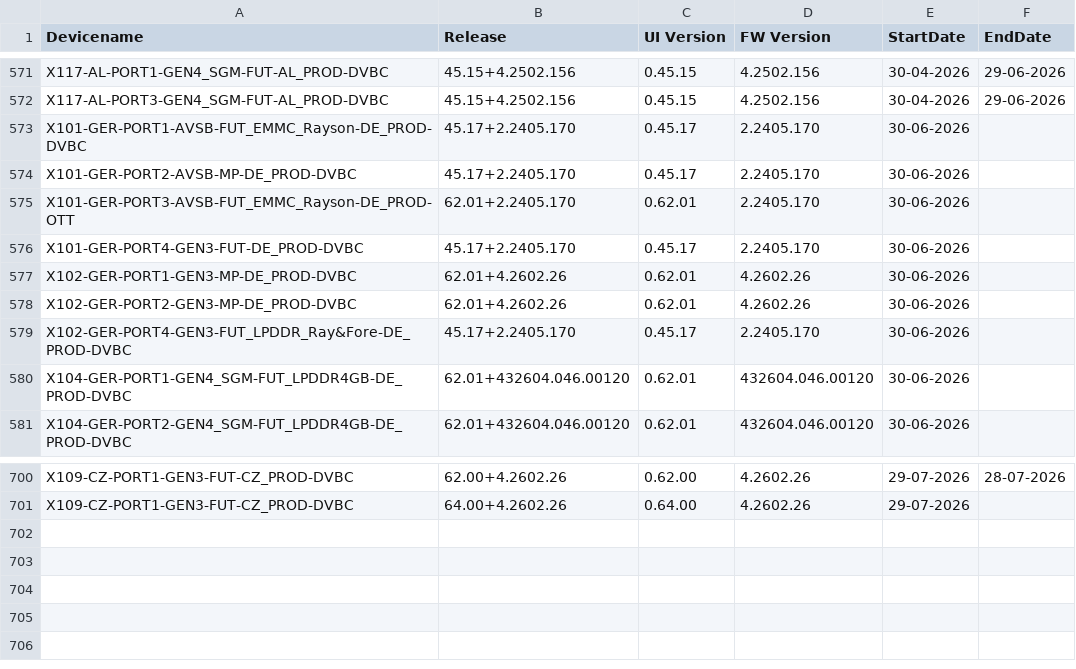
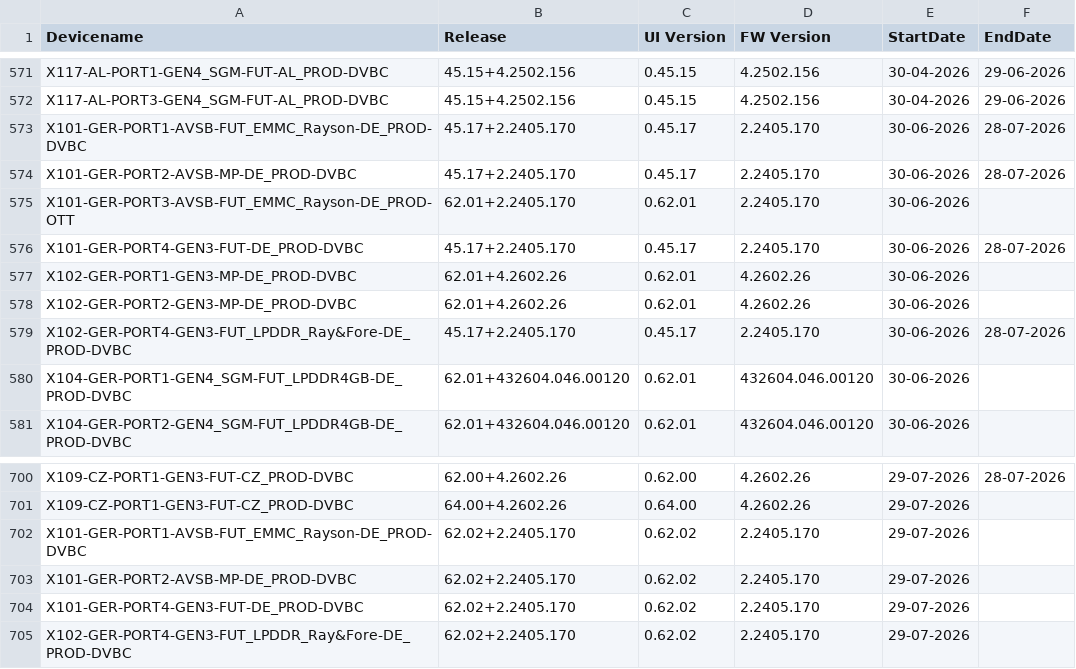
Before and after one commit to VFTV-Testing/VCOEQA-Utilities, a CSV file: DeviceInformation_Utility/Android_Device_Utility.csv, drawn as a sheet; only a part is shown, gaps mark what is left out.

Commit message:
Bulk update device data

```diff
--- a/DeviceInformation_Utility/Android_Device_Utility.csv
+++ b/DeviceInformation_Utility/Android_Device_Utility.csv
@@ -572,9 +572,9 @@ X117-AL-PORT1-GEN4_SGM-FUT-AL_PROD-DVBC,45.15+4.2502.156,0.45.15,4.2502.156,30-0
 X117-AL-PORT3-GEN4_SGM-FUT-AL_PROD-DVBC,45.15+4.2502.156,0.45.15,4.2502.156,30-04-2026,29-06-2026
-X101-GER-PORT1-AVSB-FUT_EMMC_Rayson-DE_PROD-DVBC,45.17+2.2405.170,0.45.17,2.2405.170,30-06-2026,
-X101-GER-PORT2-AVSB-MP-DE_PROD-DVBC,45.17+2.2405.170,0.45.17,2.2405.170,30-06-2026,
+X101-GER-PORT1-AVSB-FUT_EMMC_Rayson-DE_PROD-DVBC,45.17+2.2405.170,0.45.17,2.2405.170,30-06-2026,28-07-2026
+X101-GER-PORT2-AVSB-MP-DE_PROD-DVBC,45.17+2.2405.170,0.45.17,2.2405.170,30-06-2026,28-07-2026
 X101-GER-PORT3-AVSB-FUT_EMMC_Rayson-DE_PROD-OTT,62.01+2.2405.170,0.62.01,2.2405.170,30-06-2026,
-X101-GER-PORT4-GEN3-FUT-DE_PROD-DVBC,45.17+2.2405.170,0.45.17,2.2405.170,30-06-2026,
+X101-GER-PORT4-GEN3-FUT-DE_PROD-DVBC,45.17+2.2405.170,0.45.17,2.2405.170,30-06-2026,28-07-2026
 X102-GER-PORT1-GEN3-MP-DE_PROD-DVBC,62.01+4.2602.26,0.62.01,4.2602.26,30-06-2026,
 X102-GER-PORT2-GEN3-MP-DE_PROD-DVBC,62.01+4.2602.26,0.62.01,4.2602.26,30-06-2026,
-X102-GER-PORT4-GEN3-FUT_LPDDR_Ray&Fore-DE_PROD-DVBC,45.17+2.2405.170,0.45.17,2.2405.170,30-06-2026,
+X102-GER-PORT4-GEN3-FUT_LPDDR_Ray&Fore-DE_PROD-DVBC,45.17+2.2405.170,0.45.17,2.2405.170,30-06-2026,28-07-2026
 X104-GER-PORT1-GEN4_SGM-FUT_LPDDR4GB-DE_PROD-DVBC,62.01+432604.046.00120,0.62.01,432604.046.00120,30-06-2026,
@@ -701 +701,5 @@ X109-CZ-PORT1-GEN3-FUT-CZ_PROD-DVBC,62.00+4.2602.26,0.62.00,4.2602.26,29-07-2026
 X109-CZ-PORT1-GEN3-FUT-CZ_PROD-DVBC,64.00+4.2602.26,0.64.00,4.2602.26,29-07-2026,
+X101-GER-PORT1-AVSB-FUT_EMMC_Rayson-DE_PROD-DVBC,62.02+2.2405.170,0.62.02,2.2405.170,29-07-2026,
+X101-GER-PORT2-AVSB-MP-DE_PROD-DVBC,62.02+2.2405.170,0.62.02,2.2405.170,29-07-2026,
+X101-GER-PORT4-GEN3-FUT-DE_PROD-DVBC,62.02+2.2405.170,0.62.02,2.2405.170,29-07-2026,
+X102-GER-PORT4-GEN3-FUT_LPDDR_Ray&Fore-DE_PROD-DVBC,62.02+2.2405.170,0.62.02,2.2405.170,29-07-2026,
```
